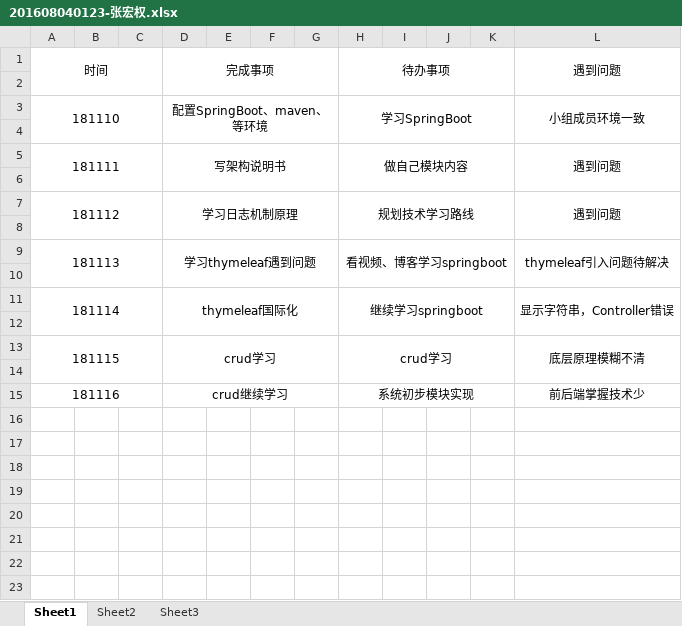
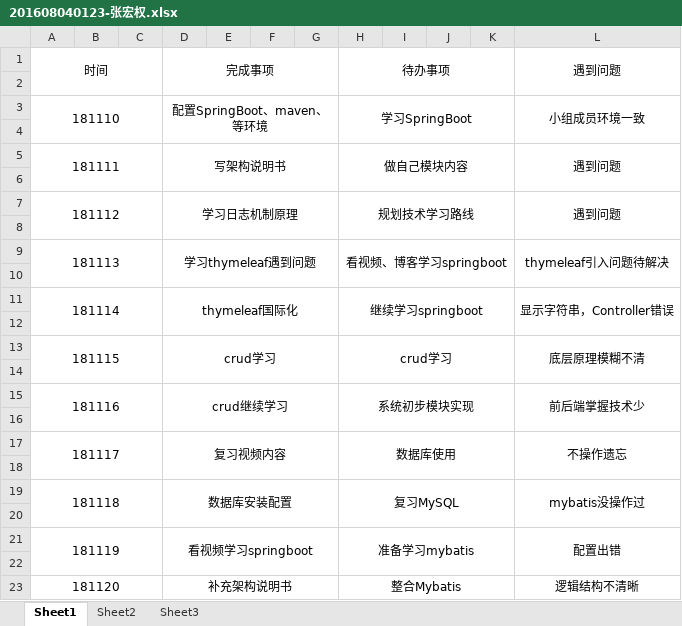
Before and after one commit to bill-business/bill-business, an Excel workbook: doc/log/201608040123-张宏权.xlsx, sheet Sheet1, drawn as a sheet; values as stored, in another font and other column widths than the file's, no borders; the diff names each change by its address in the sheet, - before the commit and + after, or states it on an @@ line.

```diff
--- a/doc/log/201608040123-张宏权.xlsx (sheet Sheet1)
+++ b/doc/log/201608040123-张宏权.xlsx (sheet Sheet1)
+L15:L16 merged
+row 16: (empty)
+row 17: 181117 |  |  | 复习视频内容 |  |  |  | 数据库使用 |  |  |  | 不操作遗忘
+row 18: (empty)
+row 19: 181118 |  |  | 数据库安装配置 |  |  |  | 复习MySQL |  |  |  | mybatis没操作过
+row 20: (empty)
+row 21: 181119 |  |  | 看视频学习springboot |  |  |  | 准备学习mybatis |  |  |  | 配置出错
+row 22: (empty)
+row 23: 181120 |  |  | 补充架构说明书 |  |  |  | 整合Mybatis |  |  |  | 逻辑结构不清晰
```
Also changed, not shown: 1 other file.
